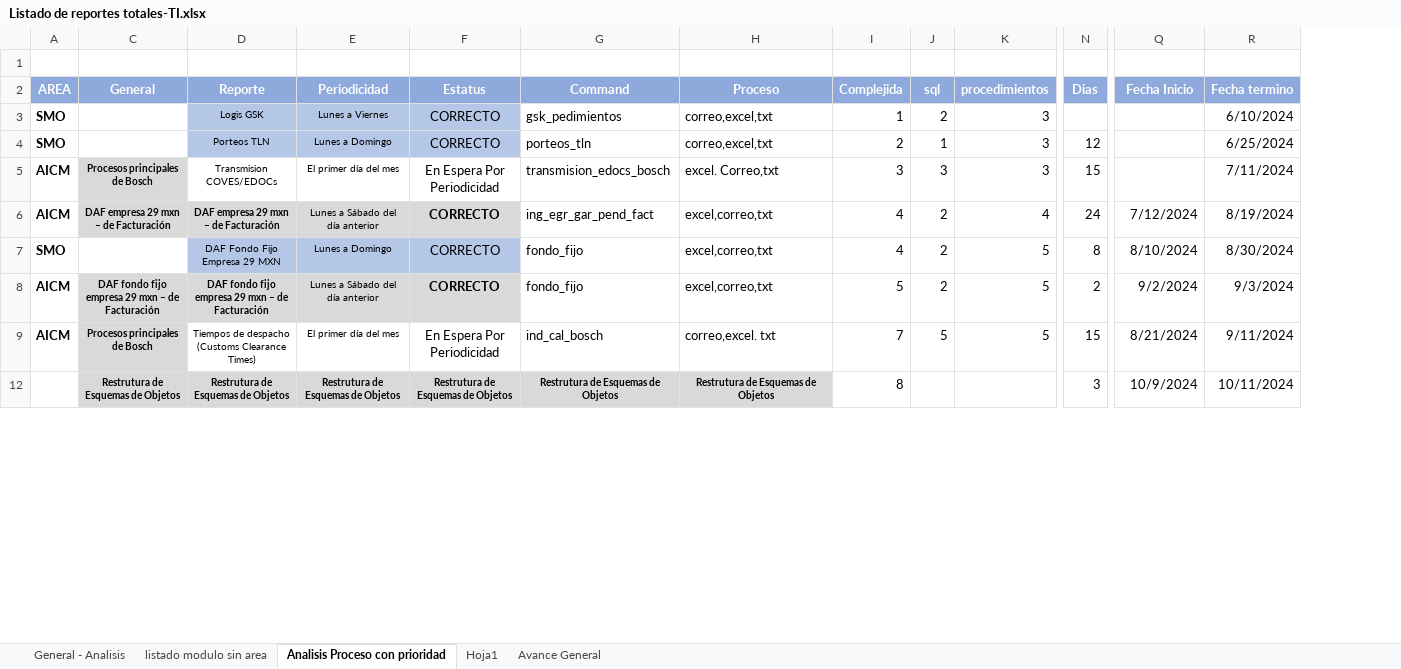
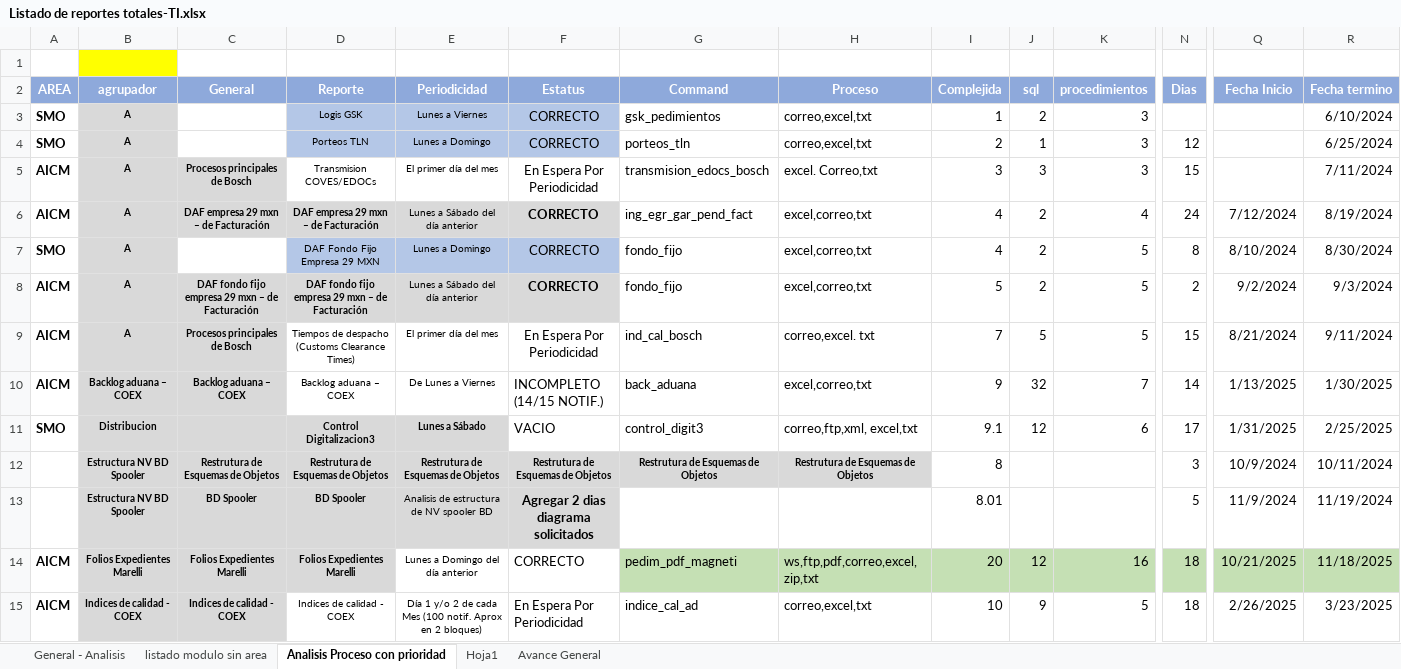
Before and after one commit to EnrikeMendez/migracion_spooler, an Excel workbook: 00-Documentacion/Listado de reportes totales-TI.xlsx, sheet Analisis Proceso con prioridad, drawn as a sheet; only a part is shown, gaps mark what is left out; values as stored, in another font and other column widths than the file's, no borders; rows hold the shown columns only; the diff covers the shown part only; the diff names each change by its address in the sheet, - before the commit and + after, or states it on an @@ line.

```diff
--- a/00-Documentacion/Listado de reportes totales-TI.xlsx (sheet Analisis Proceso con prioridad)
+++ b/00-Documentacion/Listado de reportes totales-TI.xlsx (sheet Analisis Proceso con prioridad)
@@ column B unhidden, rows 2-9: agrupador | A | A | A | A | A | A | A; row 12: Estructura NV BD Spooler @@
+row 10: AICM | Backlog aduana – COEX | Backlog aduana – COEX | Backlog aduana – COEX | De Lunes a Viernes | INCOMPLETO (14/15 NOTIF.) | back_aduana | excel,correo,txt | 9 | 32 | 7 | 14 | 1/13/2025 | 1/30/2025
+row 11: SMO | Distribucion |  | Control Digitalizacion3 | Lunes a Sábado | VACIO | control_digit3 | correo,ftp,xml, excel,txt | 9.1 | 12 | 6 | 17 | 1/31/2025 | 2/25/2025
+row 13:  | Estructura NV BD Spooler | BD Spooler | BD Spooler | Analisis de estructura de NV spooler BD | Agregar 2 dias diagrama solicitados |  |  | 8.01 |  |  | 5 | 11/9/2024 | 11/19/2024
+row 14: AICM | Folios Expedientes Marelli | Folios Expedientes Marelli | Folios Expedientes Marelli | Lunes a Domingo del día anterior | CORRECTO | pedim_pdf_magneti | ws,ftp,pdf,correo,excel,zip,txt | 20 | 12 | 16 | 18 | 10/21/2025 | 11/18/2025
+row 15: AICM | Indices de calidad - COEX | Indices de calidad - COEX | Indices de calidad - COEX | Día 1 y/o 2 de cada Mes (100 notif. Aprox en 2 bloques) | En Espera Por Periodicidad | indice_cal_ad | correo,excel,txt | 10 | 9 | 5 | 18 | 2/26/2025 | 3/23/2025
```
Also changed, not shown: 22 added rows elsewhere in this sheet, sheet General - Analisis.
